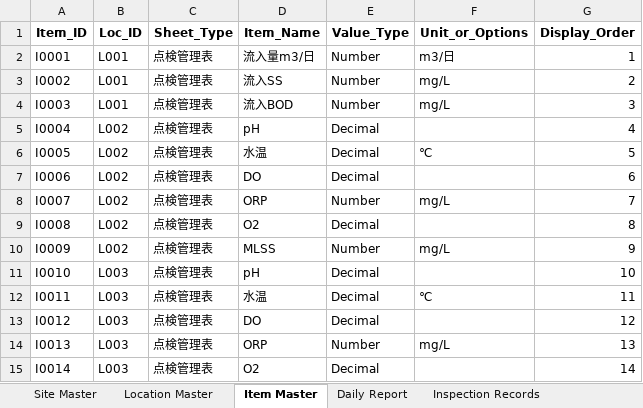
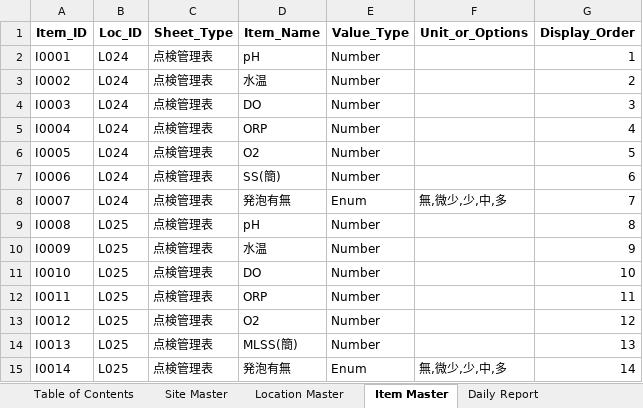
Before and after one commit to f-ebe-lgtm/kbl-wastewater-app, an Excel workbook: wastewater-appsheet-db-v3.xlsx, sheet Item Master, drawn as a sheet; only a part is shown; values as stored, in another font and other column widths than the file's, no borders; the diff covers the shown part only; the diff names each change by its address in the sheet, - before the commit and + after, or states it on an @@ line.

```diff
--- a/wastewater-appsheet-db-v3.xlsx (sheet Item Master)
+++ b/wastewater-appsheet-db-v3.xlsx (sheet Item Master)
+sheet tab: Table of Contents
-B2:B4 (Loc_ID): L001
+B2:B4 (Loc_ID): L024
-D2 (Item_Name): 流入量m3/日
+D2 (Item_Name): pH
-F2 (Unit_or_Options): m3/日
+F2 (Unit_or_Options): (empty)
-D3 (Item_Name): 流入SS
+D3 (Item_Name): 水温
-F3:F4 (Unit_or_Options): mg/L
+F3:F4 (Unit_or_Options): (empty)
-D4 (Item_Name): 流入BOD
+D4 (Item_Name): DO
-B5:B8 (Loc_ID): L002
+B5:B8 (Loc_ID): L024
-D5 (Item_Name): pH
+D5 (Item_Name): ORP
-E5:E7 (Value_Type): Decimal
+E5:E7 (Value_Type): Number
-D6 (Item_Name): 水温
+D6 (Item_Name): O2
-F6 (Unit_or_Options): ℃
+F6 (Unit_or_Options): (empty)
-D7 (Item_Name): DO
+D7 (Item_Name): SS(簡)
-D8 (Item_Name): ORP
+D8 (Item_Name): 発泡有無
-E8 (Value_Type): Number
+E8 (Value_Type): Enum
-F8 (Unit_or_Options): mg/L
+F8 (Unit_or_Options): 無,微少,少,中,多
-B9:B10 (Loc_ID): L002
+B9:B10 (Loc_ID): L025
-D9 (Item_Name): O2
+D9 (Item_Name): pH
-E9 (Value_Type): Decimal
+E9 (Value_Type): Number
-D10 (Item_Name): MLSS
+D10 (Item_Name): 水温
-F10 (Unit_or_Options): mg/L
+F10 (Unit_or_Options): (empty)
-B11:B15 (Loc_ID): L003
+B11:B15 (Loc_ID): L025
-D11 (Item_Name): pH
+D11 (Item_Name): DO
-E11:E13 (Value_Type): Decimal
+E11:E13 (Value_Type): Number
-D12 (Item_Name): 水温
+D12 (Item_Name): ORP
-F12 (Unit_or_Options): ℃
+F12 (Unit_or_Options): (empty)
-D13 (Item_Name): DO
+D13 (Item_Name): O2
-D14 (Item_Name): ORP
+D14 (Item_Name): MLSS(簡)
-F14 (Unit_or_Options): mg/L
+F14 (Unit_or_Options): (empty)
-D15 (Item_Name): O2
+D15 (Item_Name): 発泡有無
-E15 (Value_Type): Decimal
+E15 (Value_Type): Enum
-F15 (Unit_or_Options): (empty)
+F15 (Unit_or_Options): 無,微少,少,中,多
```
Also changed, not shown: 8 added rows, 7 removed rows and 998 edited cells elsewhere in this sheet, sheet Inspection Records, sheet Daily Report, sheet Location Master.
